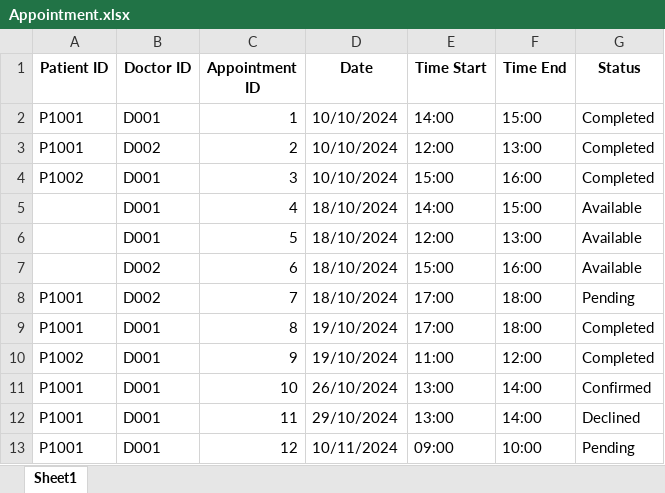
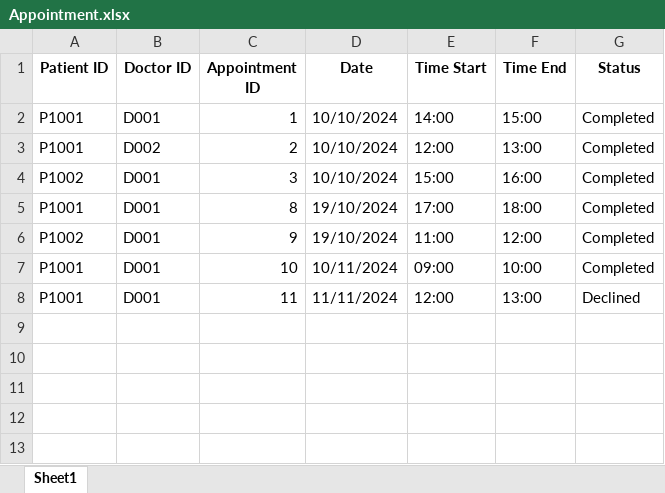
Before and after one commit to theresatree/SC2002, an Excel workbook: sc2002/src/main/resources/Appointment.xlsx, sheet Sheet1, drawn as a sheet; values as stored, in another font and other column widths than the file's, no borders; removed rows and columns are numbered as before the commit, all else as after; the diff names each change by its address in the sheet, - before the commit and + after, or states it on an @@ line.

```diff
--- a/sc2002/src/main/resources/Appointment.xlsx (sheet Sheet1)
+++ b/sc2002/src/main/resources/Appointment.xlsx (sheet Sheet1)
-row 5:  | D001 | 4 | 18/10/2024 | 14:00 | 15:00 | Available
-row 6:  | D001 | 5 | 18/10/2024 | 12:00 | 13:00 | Available
-row 7:  | D002 | 6 | 18/10/2024 | 15:00 | 16:00 | Available
-row 8: P1001 | D002 | 7 | 18/10/2024 | 17:00 | 18:00 | Pending
-D7 (Date): 26/10/2024
+D7 (Date): 10/11/2024
-E7 (Time Start): 13:00
+E7 (Time Start): 09:00
-F7 (Time End): 14:00
+F7 (Time End): 10:00
-G7 (Status): Confirmed
+G7 (Status): Completed
-D8 (Date): 29/10/2024
+D8 (Date): 11/11/2024
-E8 (Time Start): 13:00
+E8 (Time Start): 12:00
-F8 (Time End): 14:00
+F8 (Time End): 13:00
-row 13: P1001 | D001 | 12 | 10/11/2024 | 09:00 | 10:00 | Pending
```
Also changed, not shown: sc2002/src/main/resources/Appointment_Outcomes.xlsx, sc2002/src/main/resources/Patient_Diagnoses.xlsx, 3 other files.
